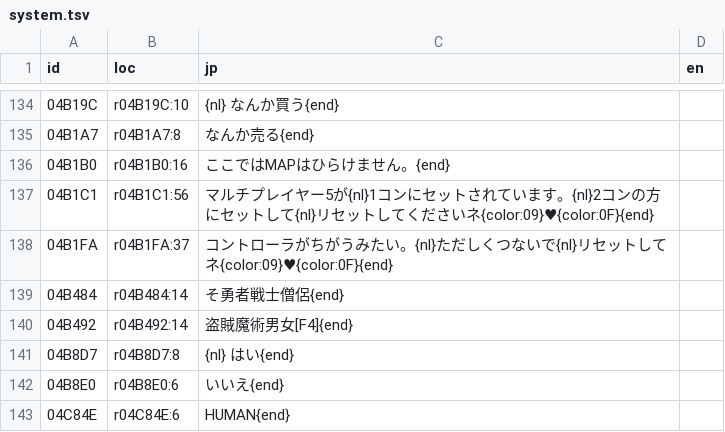
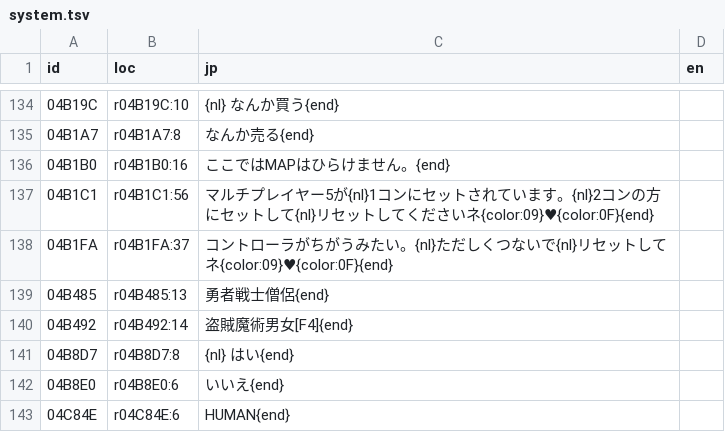
Before and after one commit to minhnhattonthat/tadaima-yuusha-boshuuchuu-okawari-en, a TSV file: script/system.tsv, drawn as a sheet; only a part is shown, gaps mark what is left out.

```diff
--- a/script/system.tsv
+++ b/script/system.tsv
@@ -138,3 +138,3 @@ id	loc	jp	en
 04B1FA	r04B1FA:37	コントローラがちがうみたい。{nl}ただしくつないで{nl}リセットしてネ{color:09}♥{color:0F}{end}	
-04B484	r04B484:14	そ勇者戦士僧侶{end}	
+04B485	r04B485:13	勇者戦士僧侶{end}	
 04B492	r04B492:14	盗賊魔術男女[F4]{end}	
```
Also changed, not shown: script/name_spell.tsv, 15 other files.
